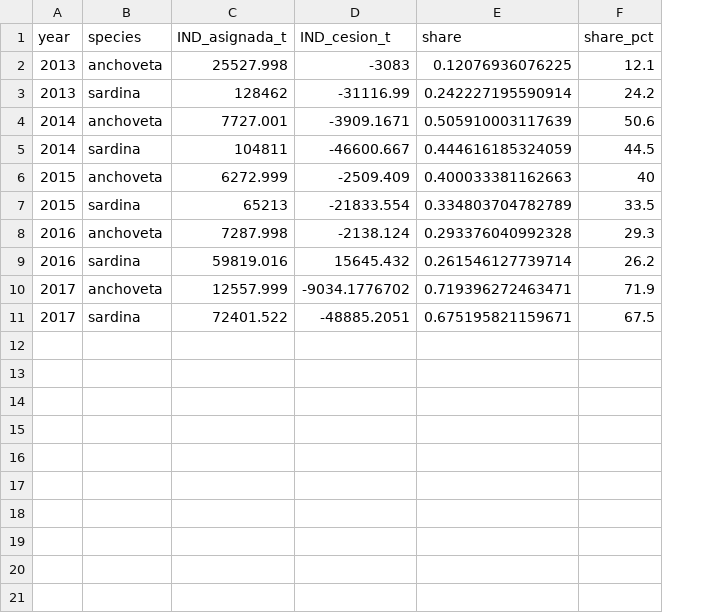
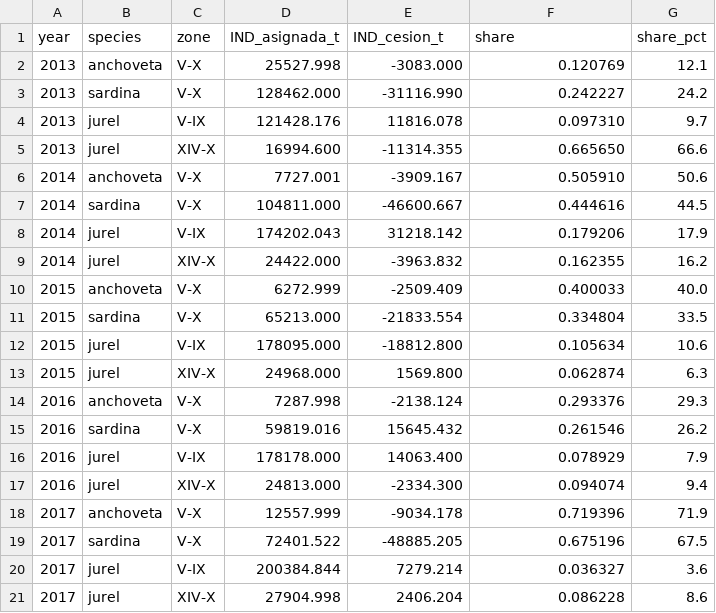
Before and after one commit to fquezadae/Impact-of-Environmental-Variability-on-Harvest, a CSV file: paper1/portfolio_check/cesiones_ind_2013_2017_rebuilt.csv, drawn as a sheet; addresses are those after the commit; the diff names each change by its address in the sheet, - before the commit and + after, or states it on an @@ line.

Commit message:
update paper

```diff
--- a/paper1/portfolio_check/cesiones_ind_2013_2017_rebuilt.csv
+++ b/paper1/portfolio_check/cesiones_ind_2013_2017_rebuilt.csv
+column C (zone), rows 2-3: V-X | V-X; rows 6-7: V-X | V-X; rows 10-11: V-X | V-X; rows 14-15: V-X | V-X; rows 18-19: V-X | V-X
-E2 (IND_cesion_t): -3083
+E2 (IND_cesion_t): -3083.000
-F2 (share): 0.12076936076225
+F2 (share): 0.120769
-D3 (IND_asignada_t): 128462
+D3 (IND_asignada_t): 128462.000
-E3 (IND_cesion_t): -31116.99
+E3 (IND_cesion_t): -31116.990
-F3 (share): 0.242227195590914
+F3 (share): 0.242227
+row 4: 2013 | jurel | V-IX | 121428.176 | 11816.078 | 0.097310 | 9.7
+row 5: 2013 | jurel | XIV-X | 16994.600 | -11314.355 | 0.665650 | 66.6
-E6 (IND_cesion_t): -3909.1671
+E6 (IND_cesion_t): -3909.167
-F6 (share): 0.505910003117639
+F6 (share): 0.505910
-D7 (IND_asignada_t): 104811
+D7 (IND_asignada_t): 104811.000
-F7 (share): 0.444616185324059
+F7 (share): 0.444616
+row 8: 2014 | jurel | V-IX | 174202.043 | 31218.142 | 0.179206 | 17.9
+row 9: 2014 | jurel | XIV-X | 24422.000 | -3963.832 | 0.162355 | 16.2
-F10 (share): 0.400033381162663
+F10 (share): 0.400033
-G10 (share_pct): 40
+G10 (share_pct): 40.0
-D11 (IND_asignada_t): 65213
+D11 (IND_asignada_t): 65213.000
-F11 (share): 0.334803704782789
+F11 (share): 0.334804
+row 12: 2015 | jurel | V-IX | 178095.000 | -18812.800 | 0.105634 | 10.6
+row 13: 2015 | jurel | XIV-X | 24968.000 | 1569.800 | 0.062874 | 6.3
-F14 (share): 0.293376040992328
+F14 (share): 0.293376
-F15 (share): 0.261546127739714
+F15 (share): 0.261546
+row 16: 2016 | jurel | V-IX | 178178.000 | 14063.400 | 0.078929 | 7.9
+row 17: 2016 | jurel | XIV-X | 24813.000 | -2334.300 | 0.094074 | 9.4
-E18 (IND_cesion_t): -9034.1776702
+E18 (IND_cesion_t): -9034.178
-F18 (share): 0.719396272463471
+F18 (share): 0.719396
-E19 (IND_cesion_t): -48885.2051
+E19 (IND_cesion_t): -48885.205
-F19 (share): 0.675195821159671
+F19 (share): 0.675196
+row 20: 2017 | jurel | V-IX | 200384.844 | 7279.214 | 0.036327 | 3.6
+row 21: 2017 | jurel | XIV-X | 27904.998 | 2406.204 | 0.086228 | 8.6
```
Also changed, not shown: paper1/portfolio_check/cesiones_consolidated_2013_2024.csv, 10 other files.
